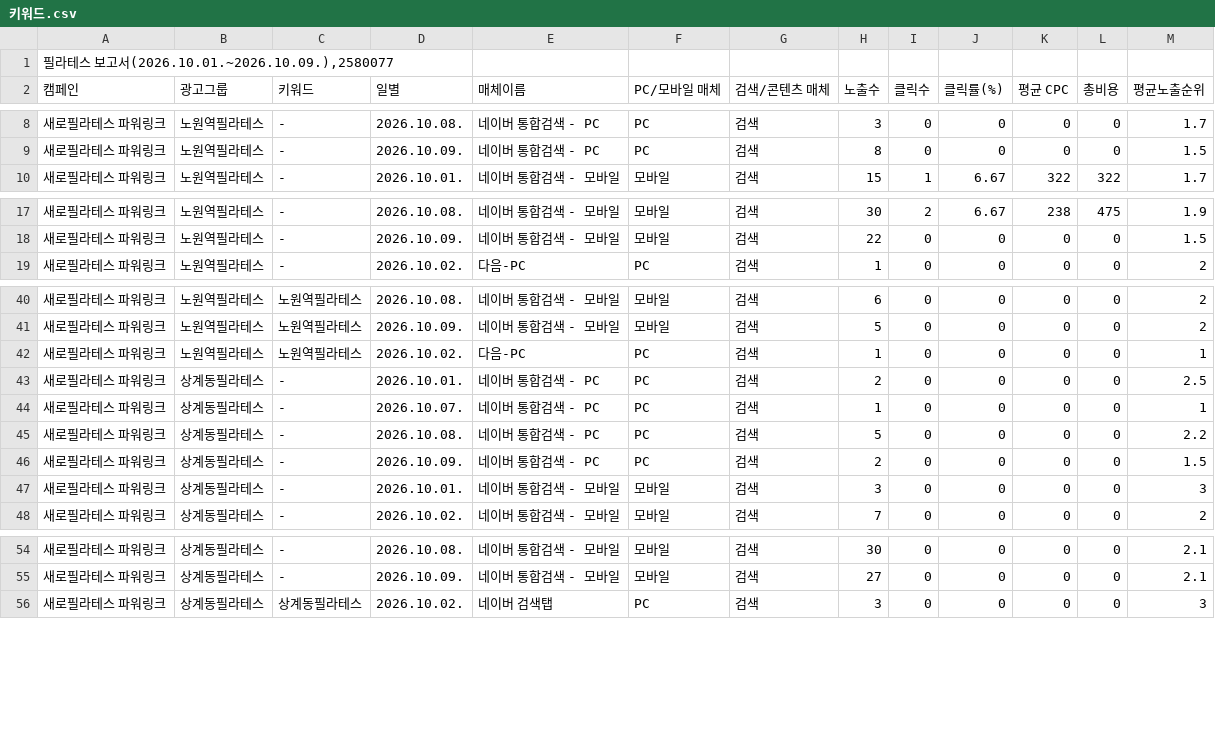
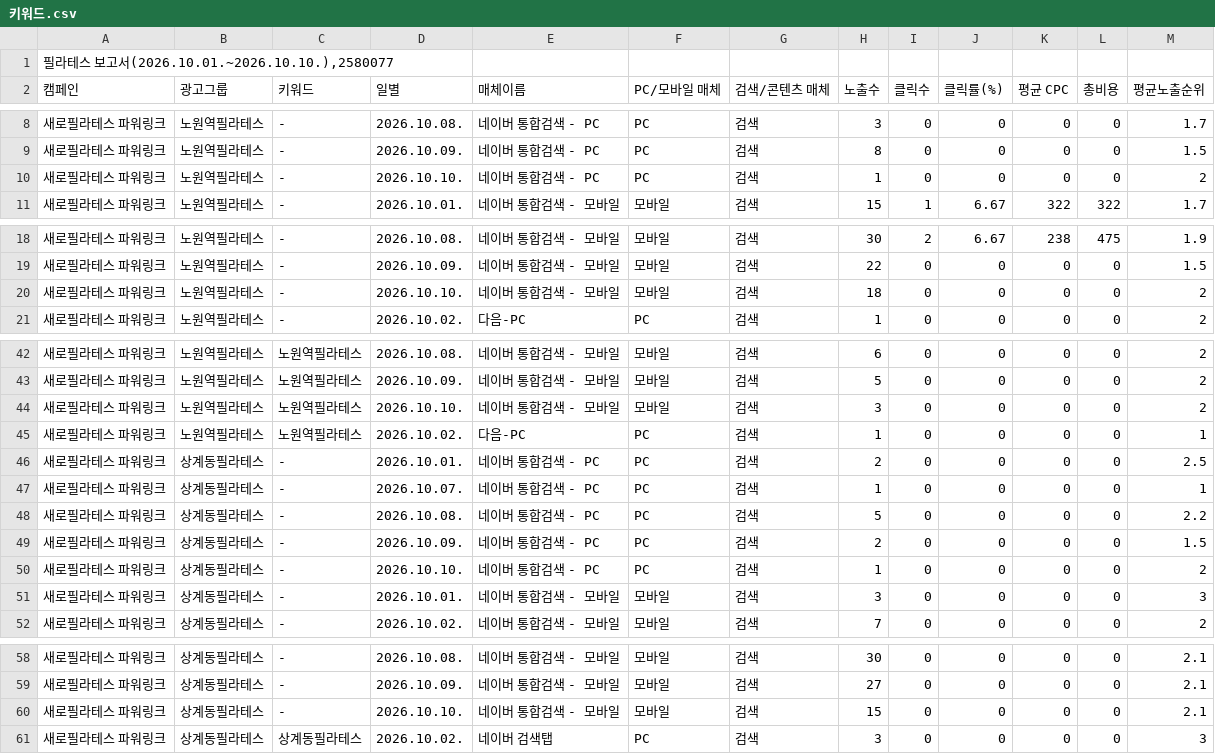
Before and after one commit to LeeKwanBeom/saero-ad-report-skill, a CSV file: data/2026-10/키워드.csv, drawn as a sheet; only a part is shown, gaps mark what is left out; the diff covers the shown part only.

```diff
--- a/data/2026-10/키워드.csv
+++ b/data/2026-10/키워드.csv
@@ -1,2 +1,2 @@
-"필라테스 보고서(2026.10.01.~2026.10.09.),2580077"
+"필라테스 보고서(2026.10.01.~2026.10.10.),2580077"
 캠페인,광고그룹,키워드,일별,매체이름,PC/모바일 매체,검색/콘텐츠 매체,노출수,클릭수,클릭률(%),평균 CPC,총비용,평균노출순위
@@ -9,2 +9,3 @@
 새로필라테스 파워링크,노원역필라테스,-,2026.10.09.,네이버 통합검색 - PC,PC,검색,8,0,0,0,0,1.5
+새로필라테스 파워링크,노원역필라테스,-,2026.10.10.,네이버 통합검색 - PC,PC,검색,1,0,0,0,0,2
 새로필라테스 파워링크,노원역필라테스,-,2026.10.01.,네이버 통합검색 - 모바일,모바일,검색,15,1,6.67,322,322,1.7
@@ -18,2 +19,3 @@
 새로필라테스 파워링크,노원역필라테스,-,2026.10.09.,네이버 통합검색 - 모바일,모바일,검색,22,0,0,0,0,1.5
+새로필라테스 파워링크,노원역필라테스,-,2026.10.10.,네이버 통합검색 - 모바일,모바일,검색,18,0,0,0,0,2
 새로필라테스 파워링크,노원역필라테스,-,2026.10.02.,다음-PC,PC,검색,1,0,0,0,0,2
@@ -41,2 +43,3 @@
 새로필라테스 파워링크,노원역필라테스,노원역필라테스,2026.10.09.,네이버 통합검색 - 모바일,모바일,검색,5,0,0,0,0,2
+새로필라테스 파워링크,노원역필라테스,노원역필라테스,2026.10.10.,네이버 통합검색 - 모바일,모바일,검색,3,0,0,0,0,2
 새로필라테스 파워링크,노원역필라테스,노원역필라테스,2026.10.02.,다음-PC,PC,검색,1,0,0,0,0,1
@@ -46,2 +49,3 @@
 새로필라테스 파워링크,상계동필라테스,-,2026.10.09.,네이버 통합검색 - PC,PC,검색,2,0,0,0,0,1.5
+새로필라테스 파워링크,상계동필라테스,-,2026.10.10.,네이버 통합검색 - PC,PC,검색,1,0,0,0,0,2
 새로필라테스 파워링크,상계동필라테스,-,2026.10.01.,네이버 통합검색 - 모바일,모바일,검색,3,0,0,0,0,3
@@ -55,2 +59,3 @@
 새로필라테스 파워링크,상계동필라테스,-,2026.10.09.,네이버 통합검색 - 모바일,모바일,검색,27,0,0,0,0,2.1
+새로필라테스 파워링크,상계동필라테스,-,2026.10.10.,네이버 통합검색 - 모바일,모바일,검색,15,0,0,0,0,2.1
 새로필라테스 파워링크,상계동필라테스,상계동필라테스,2026.10.02.,네이버 검색탭,PC,검색,3,0,0,0,0,3
```
Also changed, not shown: 5 added rows elsewhere in this file, data/2026-10/검색어.csv, data/2026-10/상세지역.csv, 1 other file.
